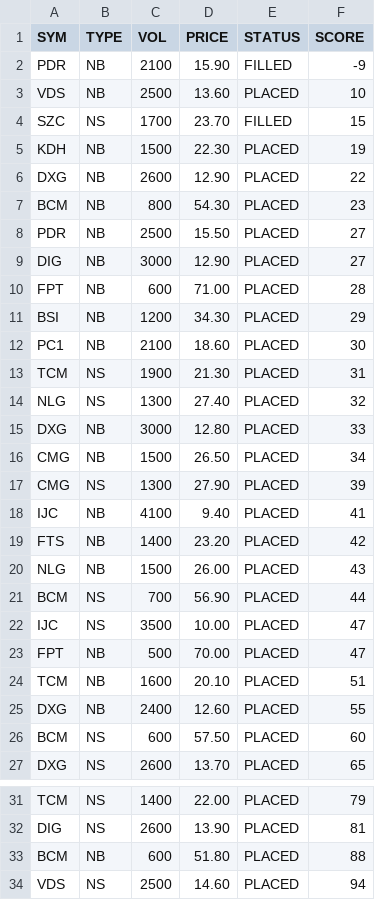
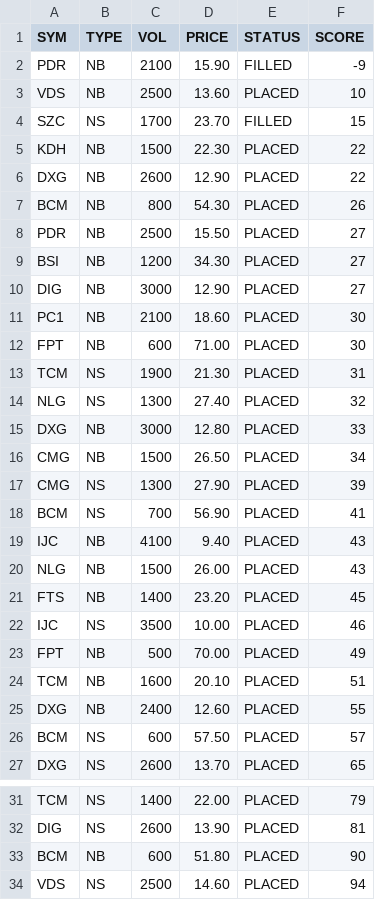
Before and after one commit to cali-invest/portfolio-live, a CSV file: data/CMD2.csv, drawn as a sheet; only a part is shown, gaps mark what is left out.

```diff
--- a/data/CMD2.csv
+++ b/data/CMD2.csv
@@ -4,10 +4,10 @@ VDS,NB,2500,13.60,PLACED,10
 SZC,NS,1700,23.70,FILLED,15
-KDH,NB,1500,22.30,PLACED,19
+KDH,NB,1500,22.30,PLACED,22
 DXG,NB,2600,12.90,PLACED,22
-BCM,NB,800,54.30,PLACED,23
+BCM,NB,800,54.30,PLACED,26
 PDR,NB,2500,15.50,PLACED,27
+BSI,NB,1200,34.30,PLACED,27
 DIG,NB,3000,12.90,PLACED,27
-FPT,NB,600,71.00,PLACED,28
-BSI,NB,1200,34.30,PLACED,29
 PC1,NB,2100,18.60,PLACED,30
+FPT,NB,600,71.00,PLACED,30
 TCM,NS,1900,21.30,PLACED,31
@@ -17,11 +17,11 @@ CMG,NB,1500,26.50,PLACED,34
 CMG,NS,1300,27.90,PLACED,39
-IJC,NB,4100,9.40,PLACED,41
-FTS,NB,1400,23.20,PLACED,42
+BCM,NS,700,56.90,PLACED,41
+IJC,NB,4100,9.40,PLACED,43
 NLG,NB,1500,26.00,PLACED,43
-BCM,NS,700,56.90,PLACED,44
-IJC,NS,3500,10.00,PLACED,47
-FPT,NB,500,70.00,PLACED,47
+FTS,NB,1400,23.20,PLACED,45
+IJC,NS,3500,10.00,PLACED,46
+FPT,NB,500,70.00,PLACED,49
 TCM,NB,1600,20.10,PLACED,51
 DXG,NB,2400,12.60,PLACED,55
-BCM,NS,600,57.50,PLACED,60
+BCM,NS,600,57.50,PLACED,57
 DXG,NS,2600,13.70,PLACED,65
@@ -32,3 +32,3 @@ TCM,NS,1400,22.00,PLACED,79
 DIG,NS,2600,13.90,PLACED,81
-BCM,NB,600,51.80,PLACED,88
+BCM,NB,600,51.80,PLACED,90
 VDS,NS,2500,14.60,PLACED,94
```
Also changed, not shown: data/CMD.csv, data/PORTFOLIO.csv.
